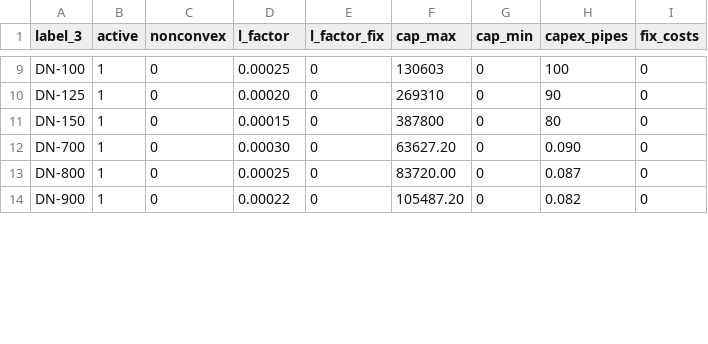
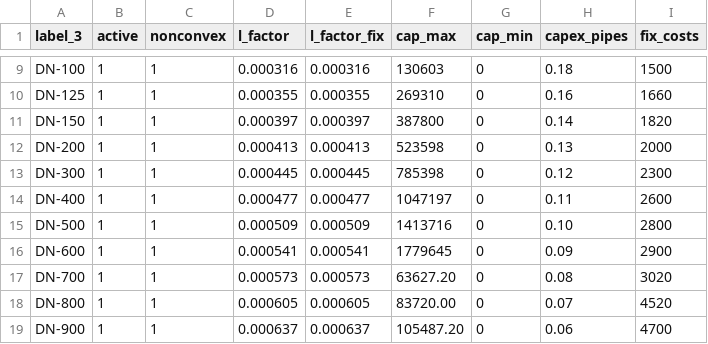
Before and after one commit to acprakthse/Project2, a CSV file: Tutorial/DHNx_files/Step2/invest_data/network/pipes.csv, drawn as a sheet; only a part is shown, gaps mark what is left out; addresses are those after the commit; the diff covers the shown part only; the diff names each change by its address in the sheet, - before the commit and + after, or states it on an @@ line.

```diff
--- a/Tutorial/DHNx_files/Step2/invest_data/network/pipes.csv
+++ b/Tutorial/DHNx_files/Step2/invest_data/network/pipes.csv
-C9:C11 (nonconvex): 0
+C9:C11 (nonconvex): 1
-D9 (l_factor): 0.00025
+D9 (l_factor): 0.000316
-E9 (l_factor_fix): 0
+E9 (l_factor_fix): 0.000316
-H9 (capex_pipes): 100
+H9 (capex_pipes): 0.18
-I9 (fix_costs): 0
+I9 (fix_costs): 1500
-D10 (l_factor): 0.00020
+D10 (l_factor): 0.000355
-E10 (l_factor_fix): 0
+E10 (l_factor_fix): 0.000355
-H10 (capex_pipes): 90
+H10 (capex_pipes): 0.16
-I10 (fix_costs): 0
+I10 (fix_costs): 1660
-D11 (l_factor): 0.00015
+D11 (l_factor): 0.000397
-E11 (l_factor_fix): 0
+E11 (l_factor_fix): 0.000397
-H11 (capex_pipes): 80
+H11 (capex_pipes): 0.14
-I11 (fix_costs): 0
+I11 (fix_costs): 1820
+row 12: DN-200 | 1 | 1 | 0.000413 | 0.000413 | 523598 | 0 | 0.13 | 2000
+row 13: DN-300 | 1 | 1 | 0.000445 | 0.000445 | 785398 | 0 | 0.12 | 2300
+row 14: DN-400 | 1 | 1 | 0.000477 | 0.000477 | 1047197 | 0 | 0.11 | 2600
+row 15: DN-500 | 1 | 1 | 0.000509 | 0.000509 | 1413716 | 0 | 0.10 | 2800
+row 16: DN-600 | 1 | 1 | 0.000541 | 0.000541 | 1779645 | 0 | 0.09 | 2900
-C17:C19 (nonconvex): 0
+C17:C19 (nonconvex): 1
-D17 (l_factor): 0.00030
+D17 (l_factor): 0.000573
-E17 (l_factor_fix): 0
+E17 (l_factor_fix): 0.000573
-H17 (capex_pipes): 0.090
+H17 (capex_pipes): 0.08
-I17 (fix_costs): 0
+I17 (fix_costs): 3020
-D18 (l_factor): 0.00025
+D18 (l_factor): 0.000605
-E18 (l_factor_fix): 0
+E18 (l_factor_fix): 0.000605
-H18 (capex_pipes): 0.087
+H18 (capex_pipes): 0.07
-I18 (fix_costs): 0
+I18 (fix_costs): 4520
-D19 (l_factor): 0.00022
+D19 (l_factor): 0.000637
-E19 (l_factor_fix): 0
+E19 (l_factor_fix): 0.000637
-H19 (capex_pipes): 0.082
+H19 (capex_pipes): 0.06
-I19 (fix_costs): 0
+I19 (fix_costs): 4700
```
Also changed, not shown: 1 added row and 45 edited cells elsewhere in this file, 3 other files.
